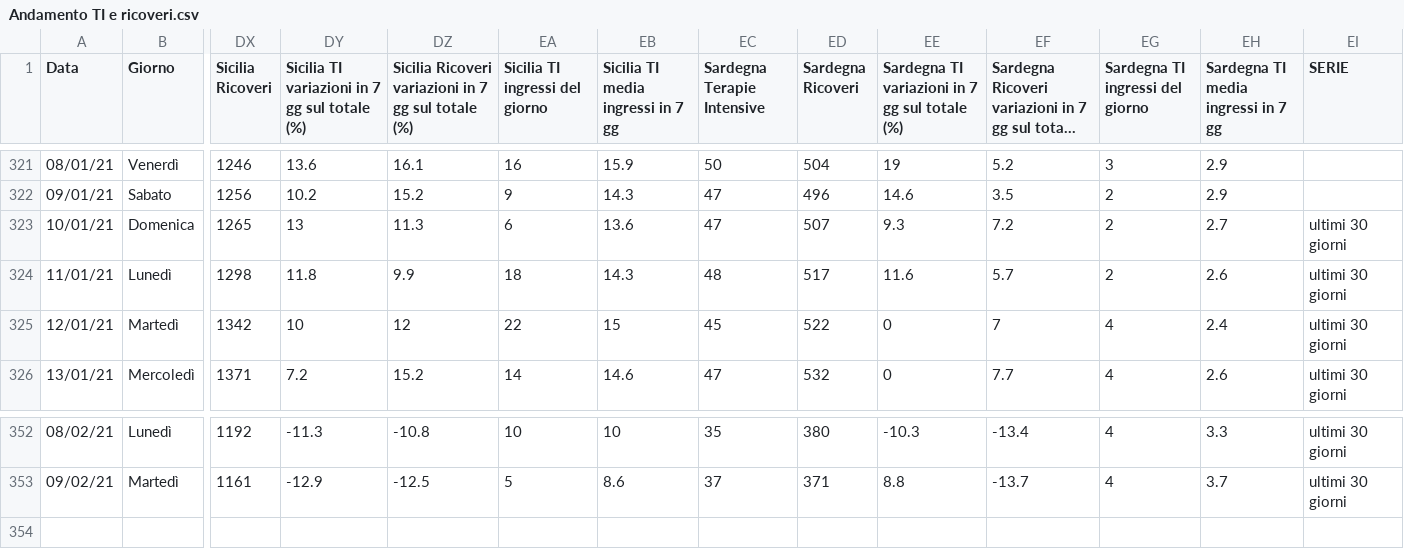
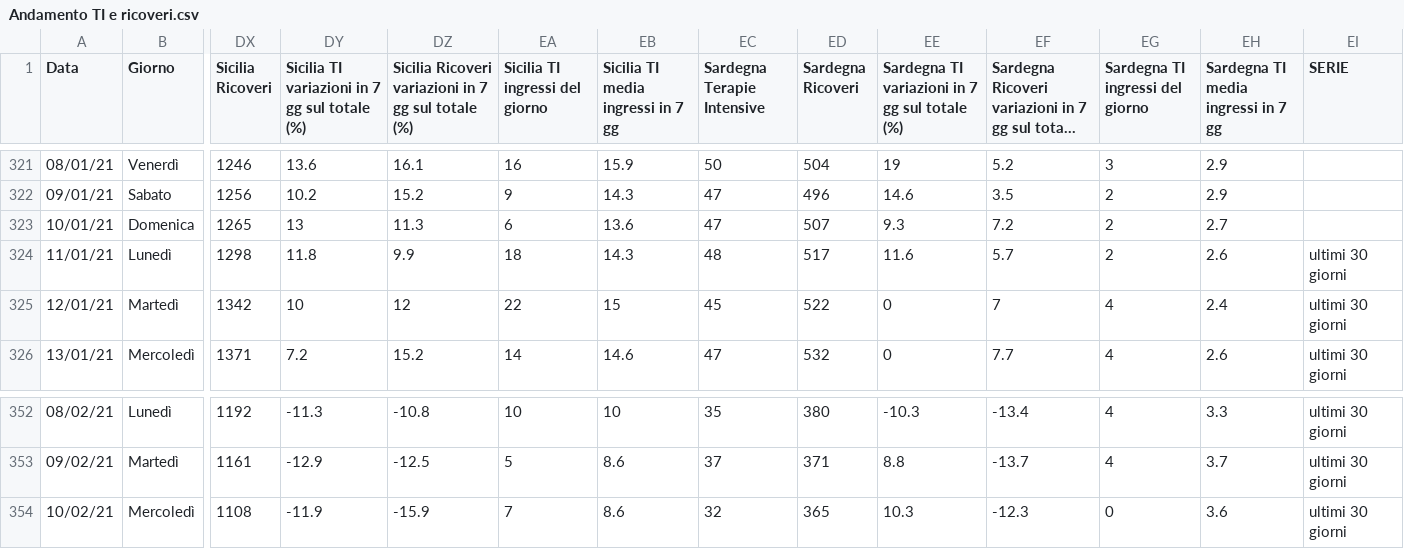
Before and after one commit to Paulsword/PilloleOttimismo, a CSV file: Andamento TI e ricoveri.csv, drawn as a sheet; only a part is shown, gaps mark what is left out; long unchanged cells end in …; rows hold the shown columns only; the diff names each change by its address in the sheet, - before the commit and + after, or states it on an @@ line.

```diff
--- a/Andamento TI e ricoveri.csv
+++ b/Andamento TI e ricoveri.csv
-EI323 (SERIE): ultimi 30 giorni
+EI323 (SERIE): (empty)
+row 354: 10/02/21 | Mercoledì | 1108 | -11.9 | -15.9 | 7 | 8.6 | 32 | 365 | 10.3 | -12.3 | 0 | 3.6 | ultimi 30 giorni
```
Also changed, not shown: Andamento Positivi.csv, Rt casi e variazioni X.csv, 22 other files.
